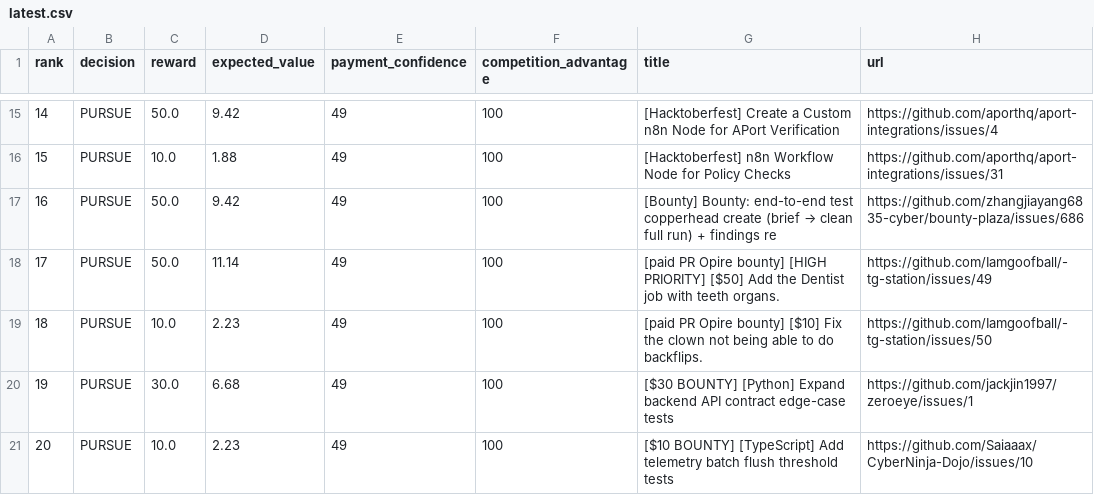
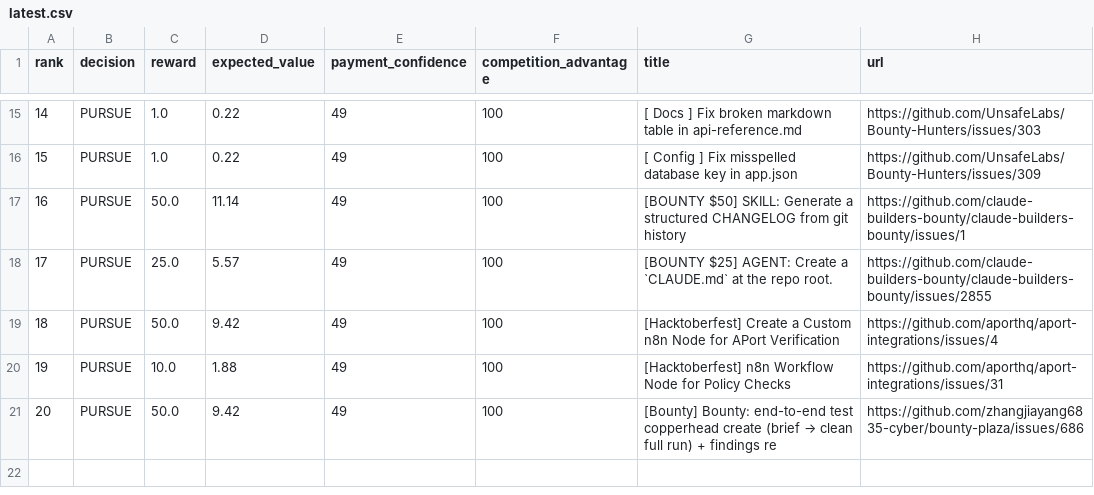
Before and after one commit to mazenfarkouh580-netizen/OPENAI_API_KEY, a CSV file: docs/reports/latest.csv, drawn as a sheet; only a part is shown, gaps mark what is left out; the diff covers the shown part only.

```diff
--- a/docs/reports/latest.csv
+++ b/docs/reports/latest.csv
@@ -15,7 +15,7 @@ rank,decision,reward,expected_value,payment_confidence,competition_advantage,tit
-14,"PURSUE",50.0,9.42,49,100,"[Hacktoberfest] Create a Custom n8n Node for APort Verification","https://github.com/aporthq/aport-integrations/issues/4"
-15,"PURSUE",10.0,1.88,49,100,"[Hacktoberfest] n8n Workflow Node for Policy Checks","https://github.com/aporthq/aport-integrations/issues/31"
-16,"PURSUE",50.0,9.42,49,100,"[Bounty] Bounty: end-to-end test copperhead create (brief → clean full run) + findings re","https://github.com/zhangjiayang6835-cyber/bounty-plaza/issues/686"
-17,"PURSUE",50.0,11.14,49,100,"[paid PR Opire bounty] [HIGH PRIORITY] [$50] Add the Dentist job with teeth organs.","https://github.com/Iamgoofball/-tg-station/issues/49"
-18,"PURSUE",10.0,2.23,49,100,"[paid PR Opire bounty] [$10] Fix the clown not being able to do backflips.","https://github.com/Iamgoofball/-tg-station/issues/50"
-19,"PURSUE",30.0,6.68,49,100,"[$30 BOUNTY] [Python] Expand backend API contract edge-case tests","https://github.com/jackjin1997/zeroeye/issues/1"
-20,"PURSUE",10.0,2.23,49,100,"[$10 BOUNTY] [TypeScript] Add telemetry batch flush threshold tests","https://github.com/Saiaaax/CyberNinja-Dojo/issues/10"
+14,"PURSUE",1.0,0.22,49,100,"[ Docs ] Fix broken markdown table in api-reference.md","https://github.com/UnsafeLabs/Bounty-Hunters/issues/303"
+15,"PURSUE",1.0,0.22,49,100,"[ Config ] Fix misspelled database key in app.json","https://github.com/UnsafeLabs/Bounty-Hunters/issues/309"
+16,"PURSUE",50.0,11.14,49,100,"[BOUNTY $50] SKILL: Generate a structured CHANGELOG from git history","https://github.com/claude-builders-bounty/claude-builders-bounty/issues/1"
+17,"PURSUE",25.0,5.57,49,100,"[BOUNTY $25] AGENT: Create a `CLAUDE.md` at the repo root.","https://github.com/claude-builders-bounty/claude-builders-bounty/issues/2855"
+18,"PURSUE",50.0,9.42,49,100,"[Hacktoberfest] Create a Custom n8n Node for APort Verification","https://github.com/aporthq/aport-integrations/issues/4"
+19,"PURSUE",10.0,1.88,49,100,"[Hacktoberfest] n8n Workflow Node for Policy Checks","https://github.com/aporthq/aport-integrations/issues/31"
+20,"PURSUE",50.0,9.42,49,100,"[Bounty] Bounty: end-to-end test copperhead create (brief → clean full run) + findings re","https://github.com/zhangjiayang6835-cyber/bounty-plaza/issues/686"
```
Also changed, not shown: 40 edited cells elsewhere in this file, 17 other files.
